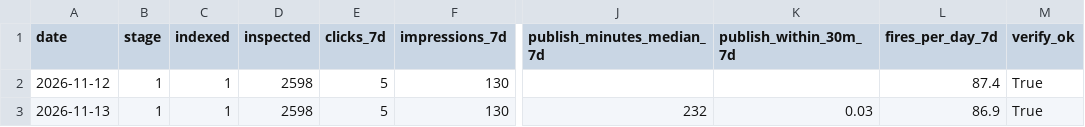
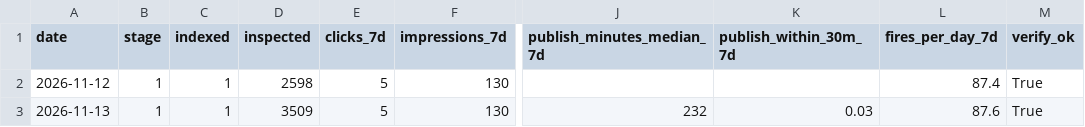
Before and after one commit to nekolab0/kaji23, a CSV file: ops/metrics/history.csv, drawn as a sheet; only a part is shown, gaps mark what is left out; the diff names each change by its address in the sheet, - before the commit and + after, or states it on an @@ line.

```diff
--- a/ops/metrics/history.csv
+++ b/ops/metrics/history.csv
-D3 (inspected): 2598
+D3 (inspected): 3509
-L3 (fires_per_day_7d): 86.9
+L3 (fires_per_day_7d): 87.6
```
Also changed, not shown: 6 other files.
